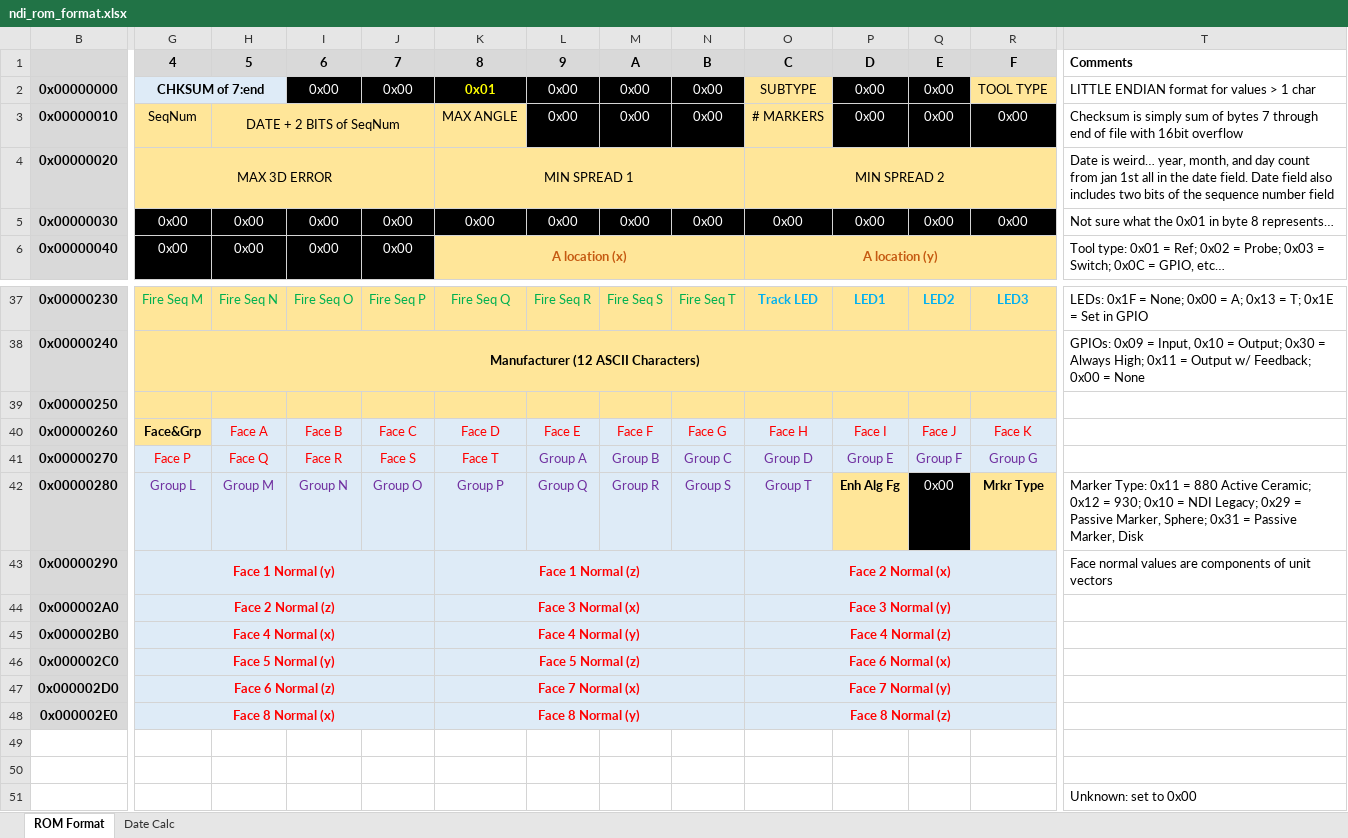
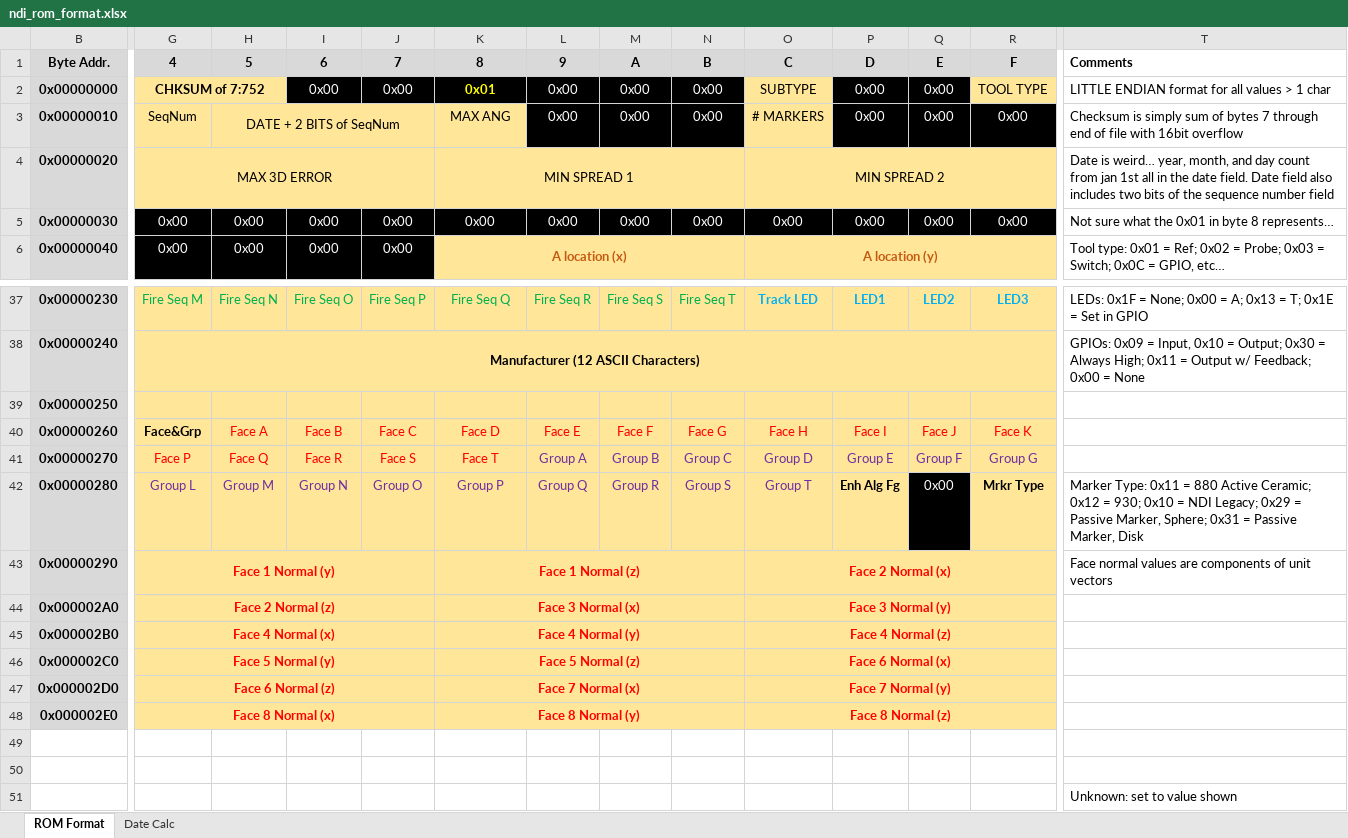
Before and after one commit to treelinemike/ndi-polaris-tracker, an Excel workbook: tool-defs/ndi_rom_format.xlsx, sheet ROM Format, drawn as a sheet; only a part is shown, gaps mark what is left out; values as stored, in another font and other column widths than the file's, no borders; the diff covers the shown part only; the diff names each change by its address in the sheet, - before the commit and + after, or states it on an @@ line.

Commit message:
got tool definition ROM generation working

```diff
--- a/tool-defs/ndi_rom_format.xlsx (sheet ROM Format)
+++ b/tool-defs/ndi_rom_format.xlsx (sheet ROM Format)
-B1: (empty)
+B1: Byte Addr.
-G2: CHKSUM of 7:end
+G2: CHKSUM of 7:752
-G2:H2 fill: #DEEBF7
+G2:H2 fill: #FFE699
-T2: LITTLE ENDIAN format for values > 1 char
+T2: LITTLE ENDIAN format for all values > 1 char
-K3: MAX ANGLE
+K3: MAX ANG
-H40:R40 fill: #DEEBF7
+H40:R40 fill: #FFE699
-G41:R41 fill: #DEEBF7
+G41:R41 fill: #FFE699
-G42:O42 fill: #DEEBF7
+G42:O42 fill: #FFE699
-G43:R48 fill: #DEEBF7
+G43:R48 fill: #FFE699
-T51: Unknown: set to 0x00
+T51: Unknown: set to value shown
```
Also changed, not shown: cell formats elsewhere in this sheet, 1 other file.
